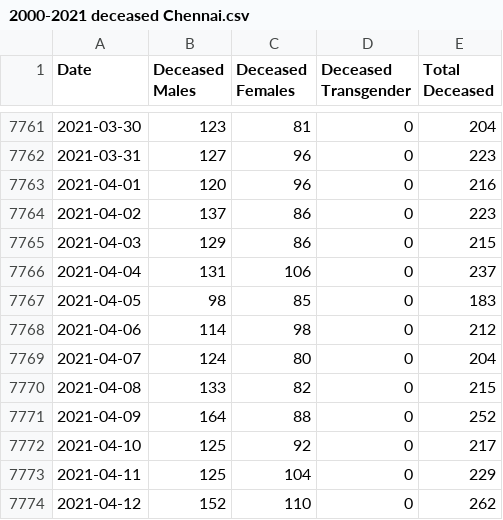
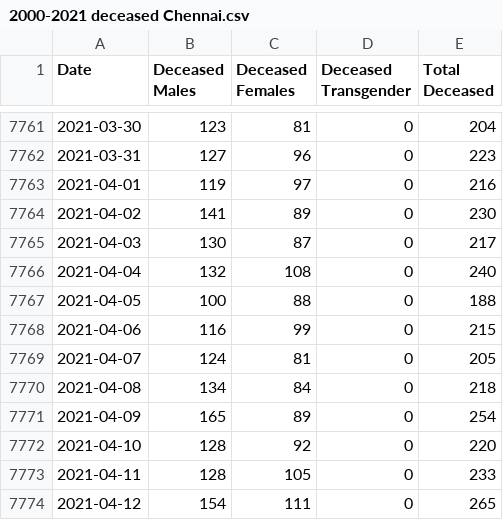
Before and after one commit to elseasama/covid19chennai, a CSV file: chennai_data/2000-2021 deceased Chennai.csv, drawn as a sheet; only a part is shown, gaps mark what is left out; the diff covers the shown part only.

Commit message:
Update 2000-2021 deceased Chennai.csv

```diff
--- a/chennai_data/2000-2021 deceased Chennai.csv
+++ b/chennai_data/2000-2021 deceased Chennai.csv
@@ -7762,13 +7762,13 @@
 2021-03-31,127,96,0,223
-2021-04-01,120,96,0,216
-2021-04-02,137,86,0,223
-2021-04-03,129,86,0,215
-2021-04-04,131,106,0,237
-2021-04-05,98,85,0,183
-2021-04-06,114,98,0,212
-2021-04-07,124,80,0,204
-2021-04-08,133,82,0,215
-2021-04-09,164,88,0,252
-2021-04-10,125,92,0,217
-2021-04-11,125,104,0,229
-2021-04-12,152,110,0,262
+2021-04-01,119,97,0,216
+2021-04-02,141,89,0,230
+2021-04-03,130,87,0,217
+2021-04-04,132,108,0,240
+2021-04-05,100,88,0,188
+2021-04-06,116,99,0,215
+2021-04-07,124,81,0,205
+2021-04-08,134,84,0,218
+2021-04-09,165,89,0,254
+2021-04-10,128,92,0,220
+2021-04-11,128,105,0,233
+2021-04-12,154,111,0,265
```
Also changed, not shown: 162 edited cells elsewhere in this file.
